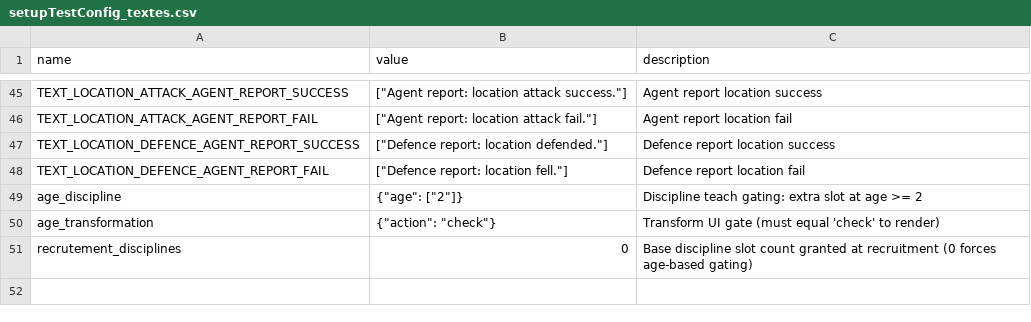
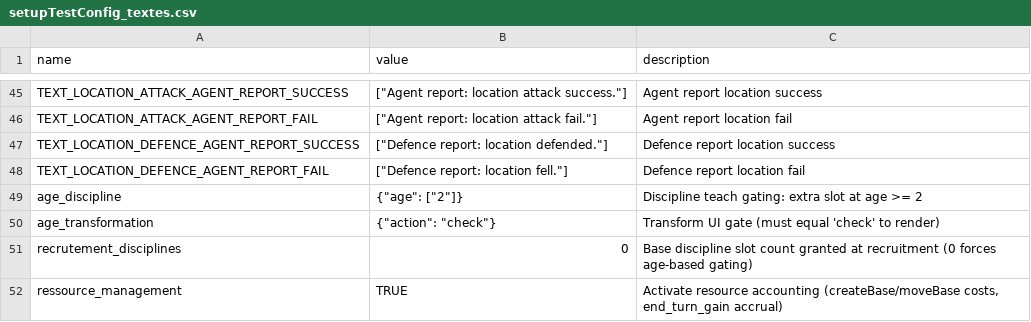
Before and after one commit to Edward-Croc/RPGConquestGame, a CSV file: var/csv/setupTestConfig_textes.csv, drawn as a sheet; only a part is shown, gaps mark what is left out.

Commit message:
test : Move Base UI click + resource-gate negative
Adds controllers/view.php Move Base coverage. Positive: Alpha's
existing base (created in Epsilon-Controlled by the module fixture)
moves via the rendered 'Déménager' button to Gamma-Claims; assert
the post-move zone via controllers/view.php re-render. Negative:
Echo (pre-seeded Echo-Base + drained controller_ressources amount=4
< base_moving_cost=5) renders the resource-gate warning instead of
the move form.

TestConfig adds: ressource_management=TRUE, Echo controller_ressources
row. File renamed to test_controller_recruitment_and_bases_e2e.py
to reflect the expanded base-management scope.

```diff
--- a/var/csv/setupTestConfig_textes.csv
+++ b/var/csv/setupTestConfig_textes.csv
@@ -51 +51,2 @@
 "recrutement_disciplines","0","Base discipline slot count granted at recruitment (0 forces age-based gating)"
+"ressource_management","TRUE","Activate resource accounting (createBase/moveBase costs, end_turn_gain accrual)"
```
Also changed, not shown: 2 other files.
